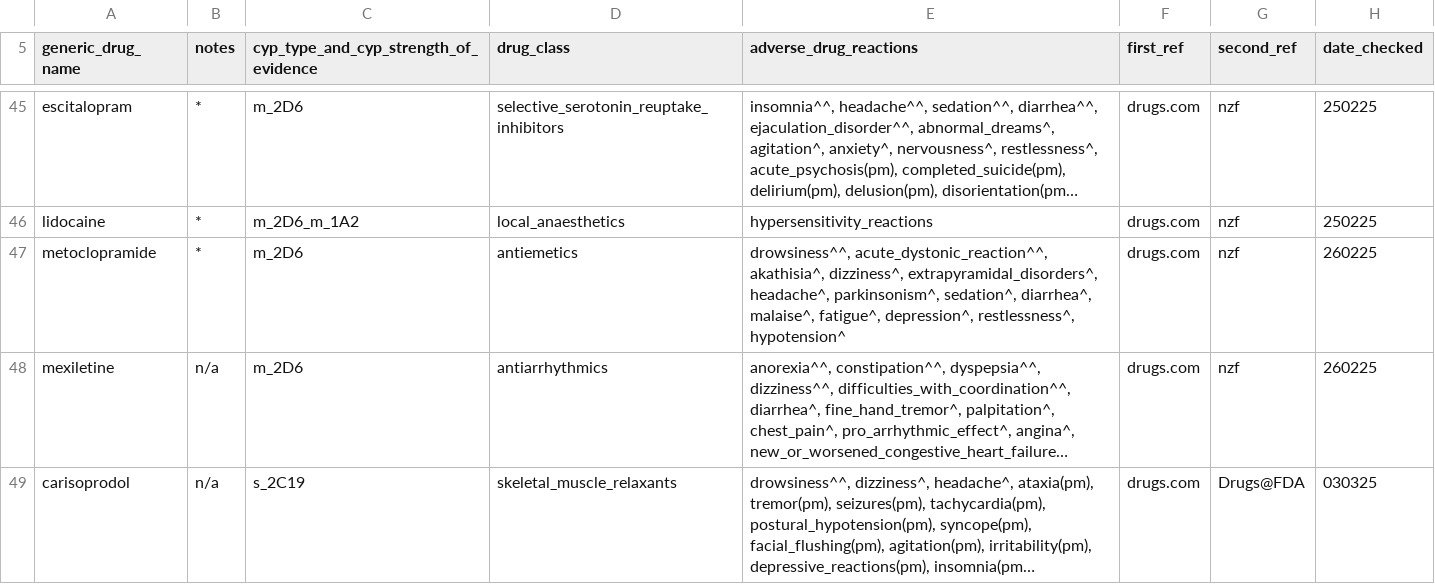
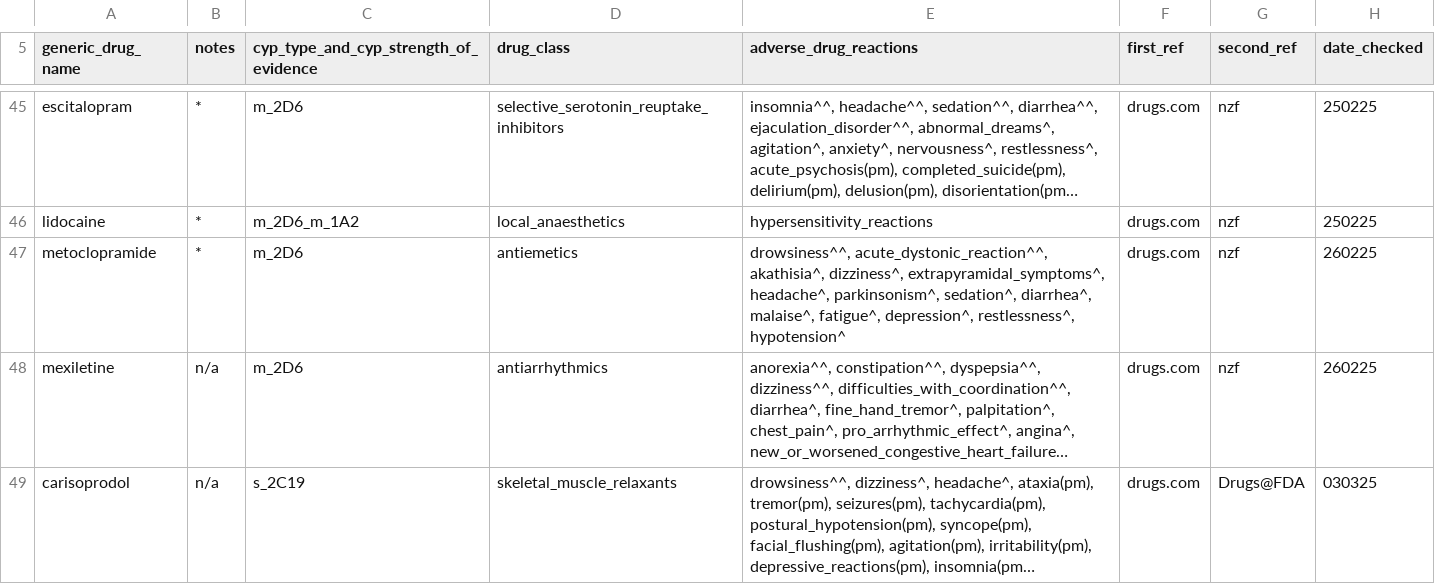
Before and after one commit to jhylin/Adverse_drug_reactions, a CSV file: cyp_substrates_adrs.csv, drawn as a sheet; only a part is shown, gaps mark what is left out; long unchanged cells end in …; the diff covers the shown part only; the diff names each change by its address in the sheet, - before the commit and + after, or states it on an @@ line.

```diff
--- a/cyp_substrates_adrs.csv
+++ b/cyp_substrates_adrs.csv
-E47 (adverse_drug_reactions): …akathisia^, dizziness^, extrapyramidal_disorders^, headache^, parkinsonism^,…
+E47 (adverse_drug_reactions): …akathisia^, dizziness^, extrapyramidal_symptoms^, headache^, parkinsonism^,…
```
Also changed, not shown: 2 added rows and 3 edited cells elsewhere in this file.
